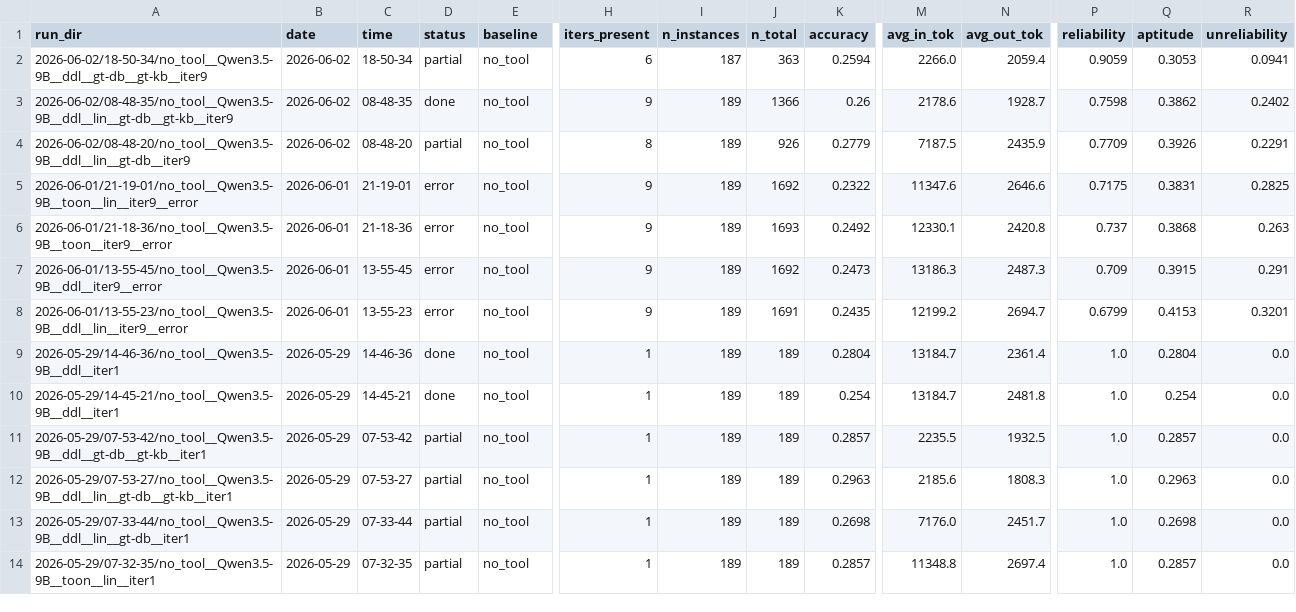
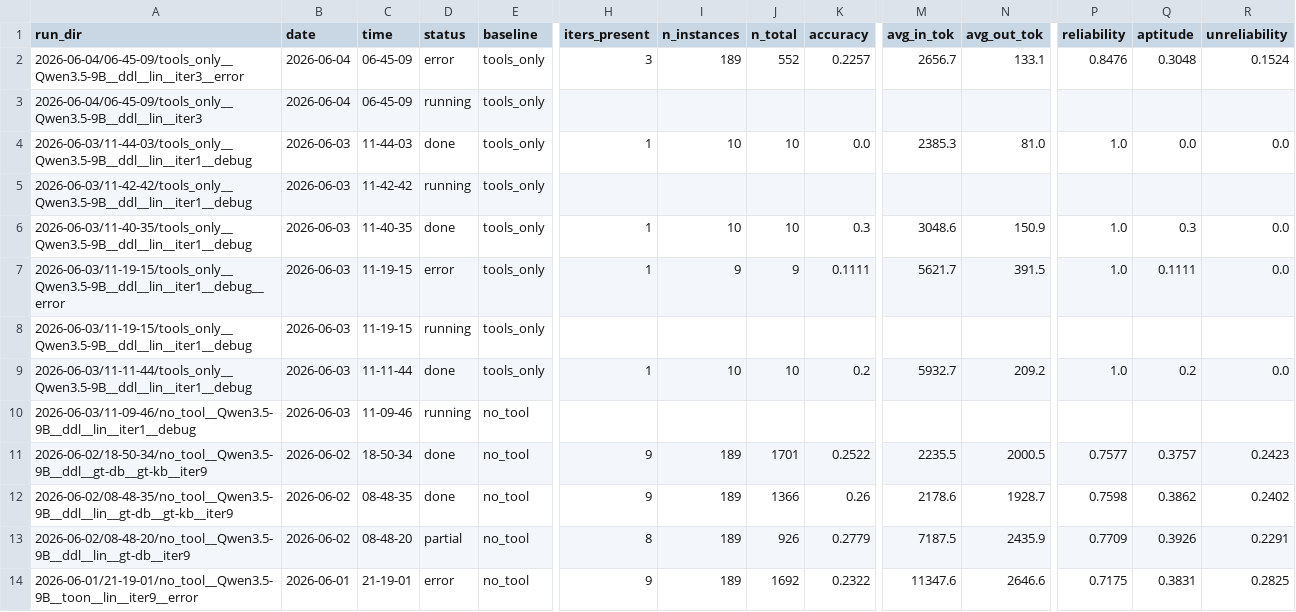
Before and after one commit to spapicchio/conversation2SQL, a CSV file: experiments.csv, drawn as a sheet; only a part is shown, gaps mark what is left out; the shorter side is filled out with more unchanged rows; addresses are those after the commit; rows hold the shown columns only; the diff names each change by its address in the sheet, - before the commit and + after, or states it on an @@ line.

```diff
--- a/experiments.csv
+++ b/experiments.csv
+row 2: 2026-06-04/06-45-09/tools_only__Qwen3.5-9B__ddl__lin__iter3__error | 2026-06-04 | 06-45-09 | error | tools_only | 3 | 189 | 552 | 0.2257 | 2656.7 | 133.1 | 0.8476 | 0.3048 | 0.1524
+row 3: 2026-06-04/06-45-09/tools_only__Qwen3.5-9B__ddl__lin__iter3 | 2026-06-04 | 06-45-09 | running | tools_only
+row 4: 2026-06-03/11-44-03/tools_only__Qwen3.5-9B__ddl__lin__iter1__debug | 2026-06-03 | 11-44-03 | done | tools_only | 1 | 10 | 10 | 0.0 | 2385.3 | 81.0 | 1.0 | 0.0 | 0.0
+row 5: 2026-06-03/11-42-42/tools_only__Qwen3.5-9B__ddl__lin__iter1__debug | 2026-06-03 | 11-42-42 | running | tools_only
+row 6: 2026-06-03/11-40-35/tools_only__Qwen3.5-9B__ddl__lin__iter1__debug | 2026-06-03 | 11-40-35 | done | tools_only | 1 | 10 | 10 | 0.3 | 3048.6 | 150.9 | 1.0 | 0.3 | 0.0
+row 7: 2026-06-03/11-19-15/tools_only__Qwen3.5-9B__ddl__lin__iter1__debug__error | 2026-06-03 | 11-19-15 | error | tools_only | 1 | 9 | 9 | 0.1111 | 5621.7 | 391.5 | 1.0 | 0.1111 | 0.0
+row 8: 2026-06-03/11-19-15/tools_only__Qwen3.5-9B__ddl__lin__iter1__debug | 2026-06-03 | 11-19-15 | running | tools_only
+row 9: 2026-06-03/11-11-44/tools_only__Qwen3.5-9B__ddl__lin__iter1__debug | 2026-06-03 | 11-11-44 | done | tools_only | 1 | 10 | 10 | 0.2 | 5932.7 | 209.2 | 1.0 | 0.2 | 0.0
+row 10: 2026-06-03/11-09-46/no_tool__Qwen3.5-9B__ddl__lin__iter1__debug | 2026-06-03 | 11-09-46 | running | no_tool
-D11 (status): partial
+D11 (status): done
-H11 (iters_present): 6
+H11 (iters_present): 9
-I11 (n_instances): 187
+I11 (n_instances): 189
-J11 (n_total): 363
+J11 (n_total): 1701
-K11 (accuracy): 0.2594
+K11 (accuracy): 0.2522
-M11 (avg_in_tok): 2266.0
+M11 (avg_in_tok): 2235.5
-N11 (avg_out_tok): 2059.4
+N11 (avg_out_tok): 2000.5
-P11 (reliability): 0.9059
+P11 (reliability): 0.7577
-Q11 (aptitude): 0.3053
+Q11 (aptitude): 0.3757
-R11 (unreliability): 0.0941
+R11 (unreliability): 0.2423
```
Also changed, not shown: 6 other files.
